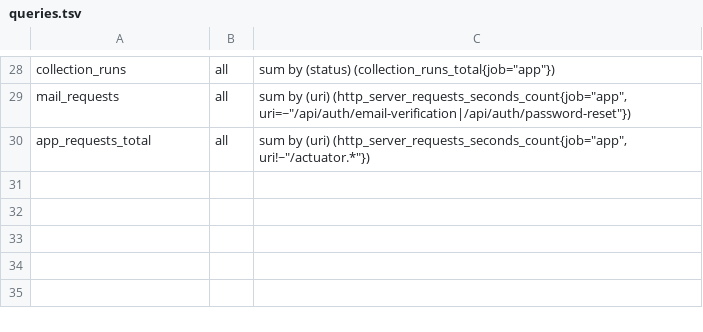
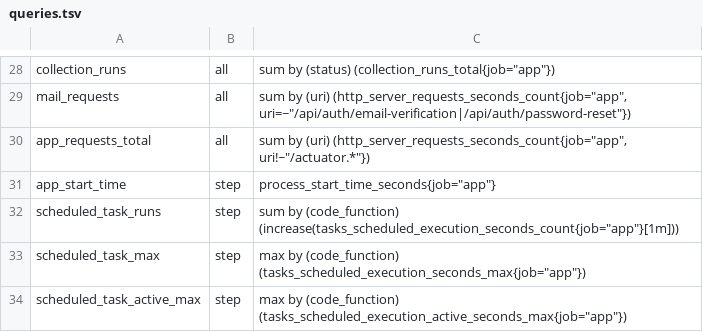
Before and after one commit to tukjw/gov-benefit-helper, a TSV file: scripts/loadtest/queries.tsv, drawn as a sheet; only a part is shown, gaps mark what is left out.

Commit message:
test: 부하 테스트 지표에 예약 작업 실행과 앱 시작 시각 추가 (#137)

```diff
--- a/scripts/loadtest/queries.tsv
+++ b/scripts/loadtest/queries.tsv
@@ -30 +30,5 @@ mail_requests	all	sum by (uri) (http_server_requests_seconds_count{job="app", ur
 app_requests_total	all	sum by (uri) (http_server_requests_seconds_count{job="app", uri!~"/actuator.*"})
+app_start_time	step	process_start_time_seconds{job="app"}
+scheduled_task_runs	step	sum by (code_function) (increase(tasks_scheduled_execution_seconds_count{job="app"}[1m]))
+scheduled_task_max	step	max by (code_function) (tasks_scheduled_execution_seconds_max{job="app"})
+scheduled_task_active_max	step	max by (code_function) (tasks_scheduled_execution_active_seconds_max{job="app"})
```
